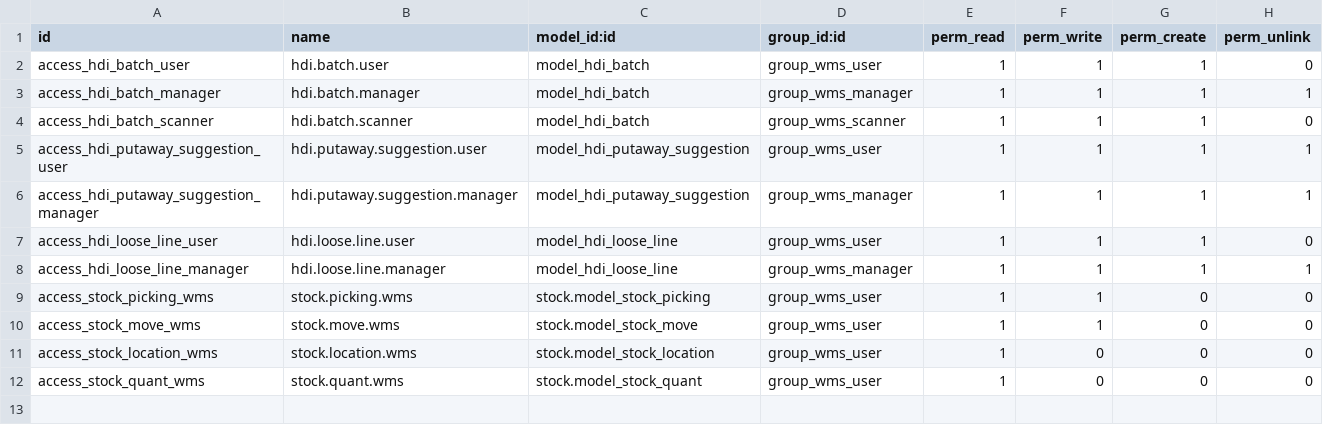
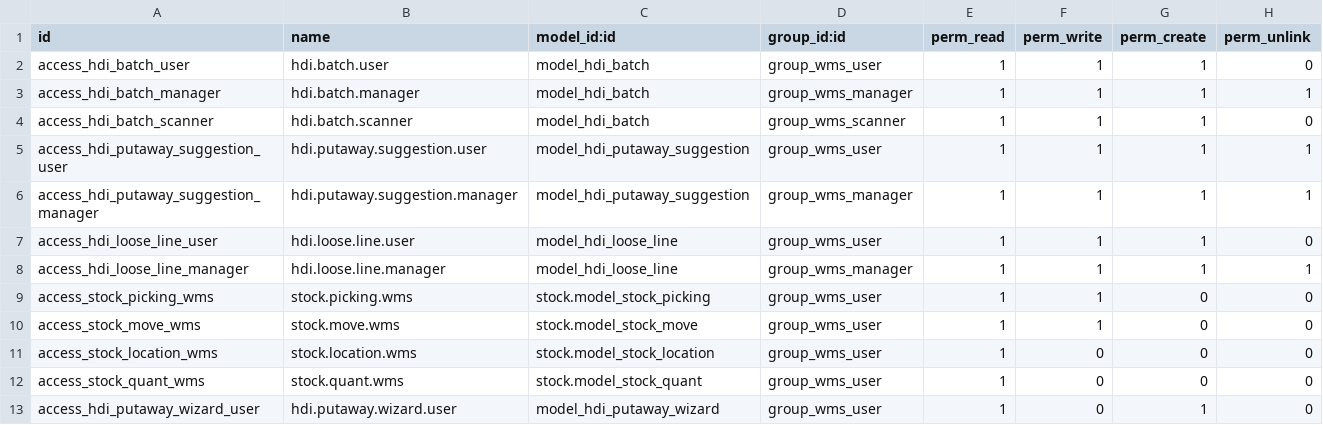
Before and after one commit to Vanh2003-FL/HDI, a CSV file: hdi/hdi_wms/security/ir.model.access.csv, drawn as a sheet; the diff names each change by its address in the sheet, - before the commit and + after, or states it on an @@ line.

Commit message:
fix(security): allow WMS users to access putaway wizard (hdi.putaway.wizard)

```diff
--- a/hdi/hdi_wms/security/ir.model.access.csv
+++ b/hdi/hdi_wms/security/ir.model.access.csv
+row 13: access_hdi_putaway_wizard_user | hdi.putaway.wizard.user | model_hdi_putaway_wizard | group_wms_user | 1 | 0 | 1 | 0
```
